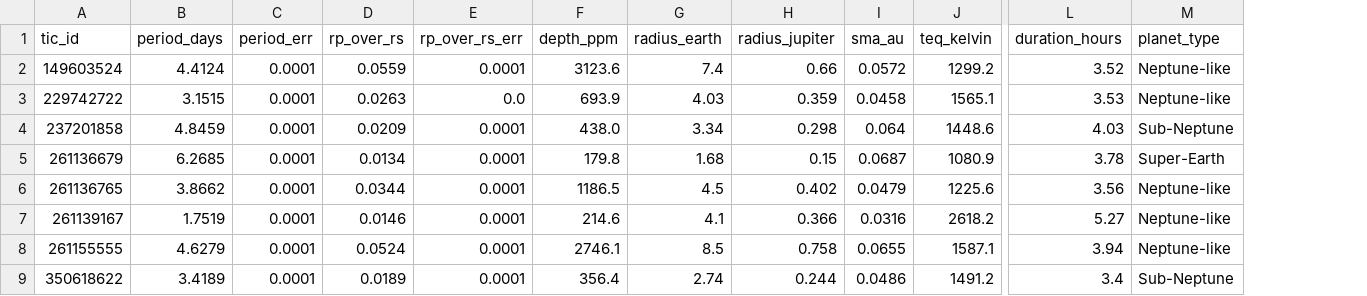
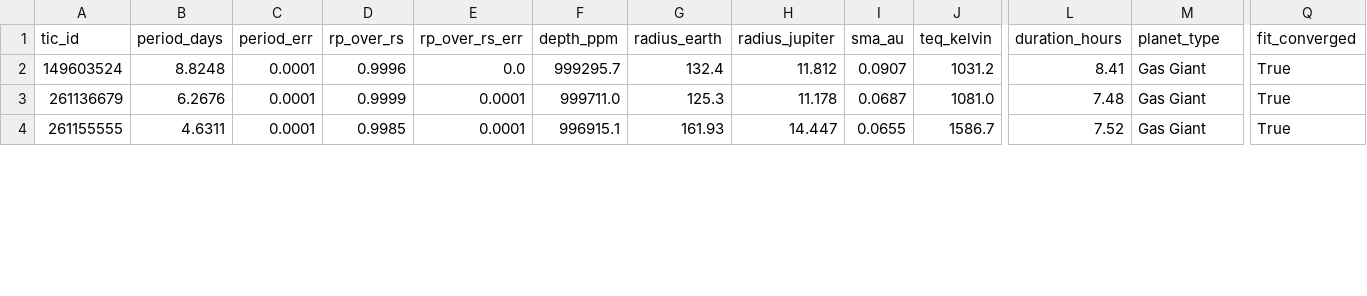
Before and after one commit to aliviahossain/Exoplanet_detection, a CSV file: exoplanet-detection/outputs/planet_parameters.csv, drawn as a sheet; only a part is shown, gaps mark what is left out; removed rows and columns are numbered as before the commit, all else as after; rows hold the shown columns only; the diff covers the shown part only; the diff names each change by its address in the sheet, - before the commit and + after, or states it on an @@ line.

```diff
--- a/exoplanet-detection/outputs/planet_parameters.csv
+++ b/exoplanet-detection/outputs/planet_parameters.csv
+column Q (fit_converged), rows 2-4: all True
-B2 (period_days): 4.4124
+B2 (period_days): 8.8248
-D2 (rp_over_rs): 0.0559
+D2 (rp_over_rs): 0.9996
-E2 (rp_over_rs_err): 0.0001
+E2 (rp_over_rs_err): 0.0
-F2 (depth_ppm): 3123.6
+F2 (depth_ppm): 999295.7
-G2 (radius_earth): 7.4
+G2 (radius_earth): 132.4
-H2 (radius_jupiter): 0.66
+H2 (radius_jupiter): 11.812
-I2 (sma_au): 0.0572
+I2 (sma_au): 0.0907
-J2 (teq_kelvin): 1299.2
+J2 (teq_kelvin): 1031.2
-L2 (duration_hours): 3.52
+L2 (duration_hours): 8.41
-M2 (planet_type): Neptune-like
+M2 (planet_type): Gas Giant
-row 3: 229742722 | 3.1515 | 0.0001 | 0.0263 | 0.0 | 693.9 | 4.03 | 0.359 | 0.0458 | 1565.1 | 3.53 | Neptune-like
-row 4: 237201858 | 4.8459 | 0.0001 | 0.0209 | 0.0001 | 438.0 | 3.34 | 0.298 | 0.064 | 1448.6 | 4.03 | Sub-Neptune
-B3 (period_days): 6.2685
+B3 (period_days): 6.2676
-D3 (rp_over_rs): 0.0134
+D3 (rp_over_rs): 0.9999
-F3 (depth_ppm): 179.8
+F3 (depth_ppm): 999711.0
-G3 (radius_earth): 1.68
+G3 (radius_earth): 125.3
-H3 (radius_jupiter): 0.15
+H3 (radius_jupiter): 11.178
-J3 (teq_kelvin): 1080.9
+J3 (teq_kelvin): 1081.0
-L3 (duration_hours): 3.78
+L3 (duration_hours): 7.48
-M3 (planet_type): Super-Earth
+M3 (planet_type): Gas Giant
-row 6: 261136765 | 3.8662 | 0.0001 | 0.0344 | 0.0001 | 1186.5 | 4.5 | 0.402 | 0.0479 | 1225.6 | 3.56 | Neptune-like
-row 7: 261139167 | 1.7519 | 0.0001 | 0.0146 | 0.0001 | 214.6 | 4.1 | 0.366 | 0.0316 | 2618.2 | 5.27 | Neptune-like
-B4 (period_days): 4.6279
+B4 (period_days): 4.6311
-D4 (rp_over_rs): 0.0524
+D4 (rp_over_rs): 0.9985
-F4 (depth_ppm): 2746.1
+F4 (depth_ppm): 996915.1
-G4 (radius_earth): 8.5
+G4 (radius_earth): 161.93
-H4 (radius_jupiter): 0.758
+H4 (radius_jupiter): 14.447
-J4 (teq_kelvin): 1587.1
+J4 (teq_kelvin): 1586.7
-L4 (duration_hours): 3.94
+L4 (duration_hours): 7.52
-M4 (planet_type): Neptune-like
+M4 (planet_type): Gas Giant
-row 9: 350618622 | 3.4189 | 0.0001 | 0.0189 | 0.0001 | 356.4 | 2.74 | 0.244 | 0.0486 | 1491.2 | 3.4 | Sub-Neptune
```
Also changed, not shown: 19 edited cells elsewhere in this file, exoplanet-detection/outputs/features.csv, exoplanet-detection/outputs/labeled_features.csv, 34 other files.
